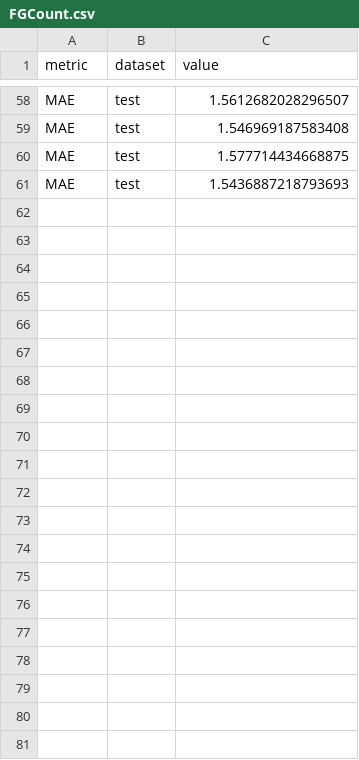
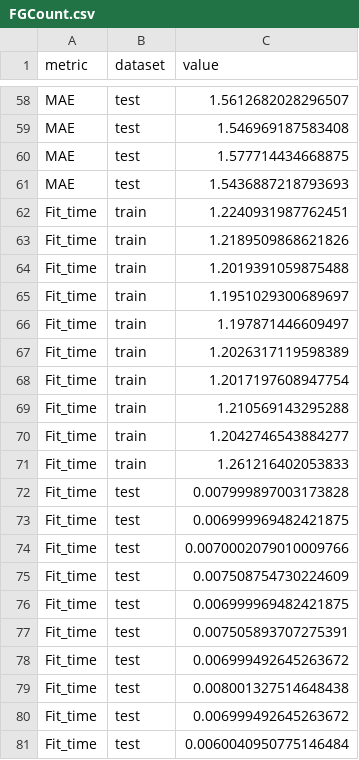
Before and after one commit to victosdur/ECTforMoleculeMachineLearningTask, a CSV file: results/AllDataset/FGCount.csv, drawn as a sheet; only a part is shown, gaps mark what is left out.

Commit message:
Update results and create illustration figures notebook

```diff
--- a/results/AllDataset/FGCount.csv
+++ b/results/AllDataset/FGCount.csv
@@ -61 +61,21 @@ MAE,test,1.577714434668875
 MAE,test,1.5436887218793693
+Fit_time,train,1.2240931987762451
+Fit_time,train,1.2189509868621826
+Fit_time,train,1.2019391059875488
+Fit_time,train,1.1951029300689697
+Fit_time,train,1.197871446609497
+Fit_time,train,1.2026317119598389
+Fit_time,train,1.2017197608947754
+Fit_time,train,1.210569143295288
+Fit_time,train,1.2042746543884277
+Fit_time,train,1.261216402053833
+Fit_time,test,0.007999897003173828
+Fit_time,test,0.006999969482421875
+Fit_time,test,0.0070002079010009766
+Fit_time,test,0.007508754730224609
+Fit_time,test,0.006999969482421875
+Fit_time,test,0.007505893707275391
+Fit_time,test,0.006999492645263672
+Fit_time,test,0.008001327514648438
+Fit_time,test,0.006999492645263672
+Fit_time,test,0.0060040950775146484
```
Also changed, not shown: results/AllDataset/2DAP.csv, results/AllDataset/CATS2D.csv, 28 other files.
